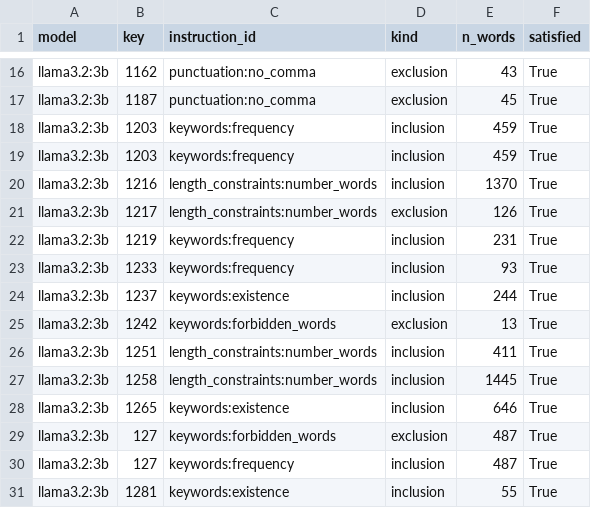
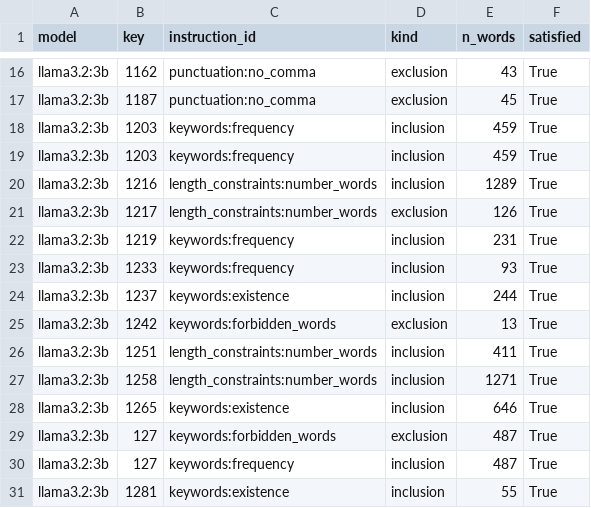
Before and after one commit to Chrislysen/week1-llm-lab, a CSV file: results/e25_llama32-3b_o0.csv, drawn as a sheet; only a part is shown, gaps mark what is left out.

```diff
--- a/results/e25_llama32-3b_o0.csv
+++ b/results/e25_llama32-3b_o0.csv
@@ -19,3 +19,3 @@ llama3.2:3b,1203,keywords:frequency,inclusion,459,True
 llama3.2:3b,1203,keywords:frequency,inclusion,459,True
-llama3.2:3b,1216,length_constraints:number_words,inclusion,1370,True
+llama3.2:3b,1216,length_constraints:number_words,inclusion,1289,True
 llama3.2:3b,1217,length_constraints:number_words,exclusion,126,True
@@ -26,3 +26,3 @@ llama3.2:3b,1242,keywords:forbidden_words,exclusion,13,True
 llama3.2:3b,1251,length_constraints:number_words,inclusion,411,True
-llama3.2:3b,1258,length_constraints:number_words,inclusion,1445,True
+llama3.2:3b,1258,length_constraints:number_words,inclusion,1271,True
 llama3.2:3b,1265,keywords:existence,inclusion,646,True
```
Also changed, not shown: 7 other files.
